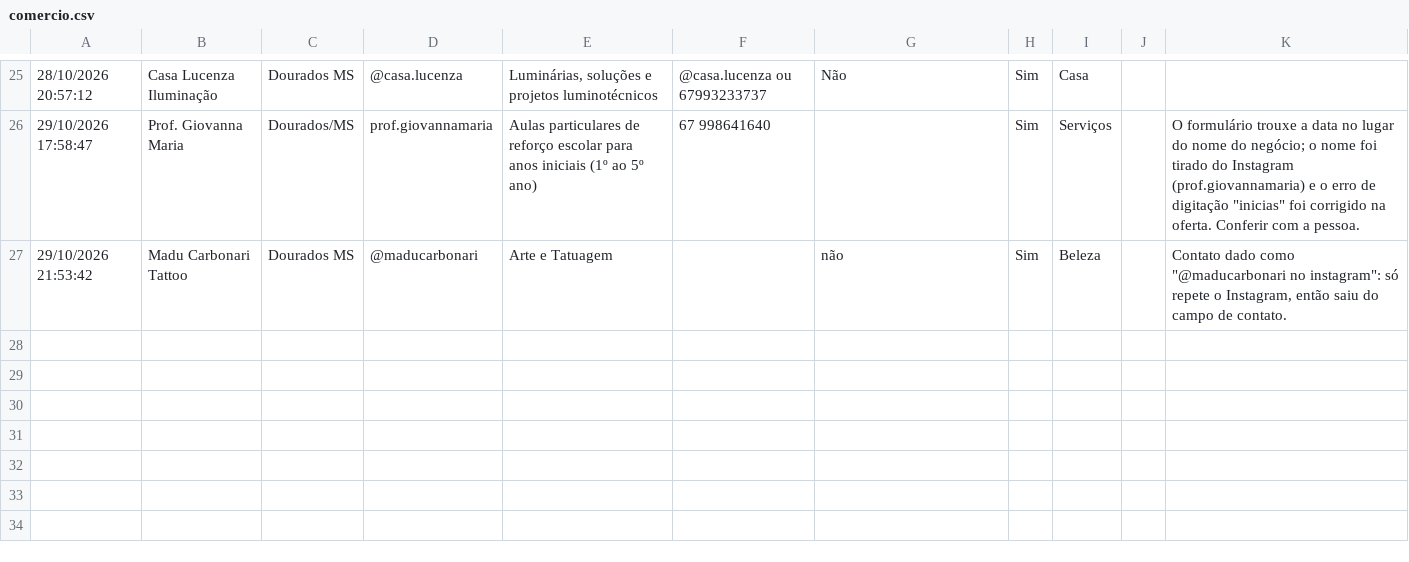
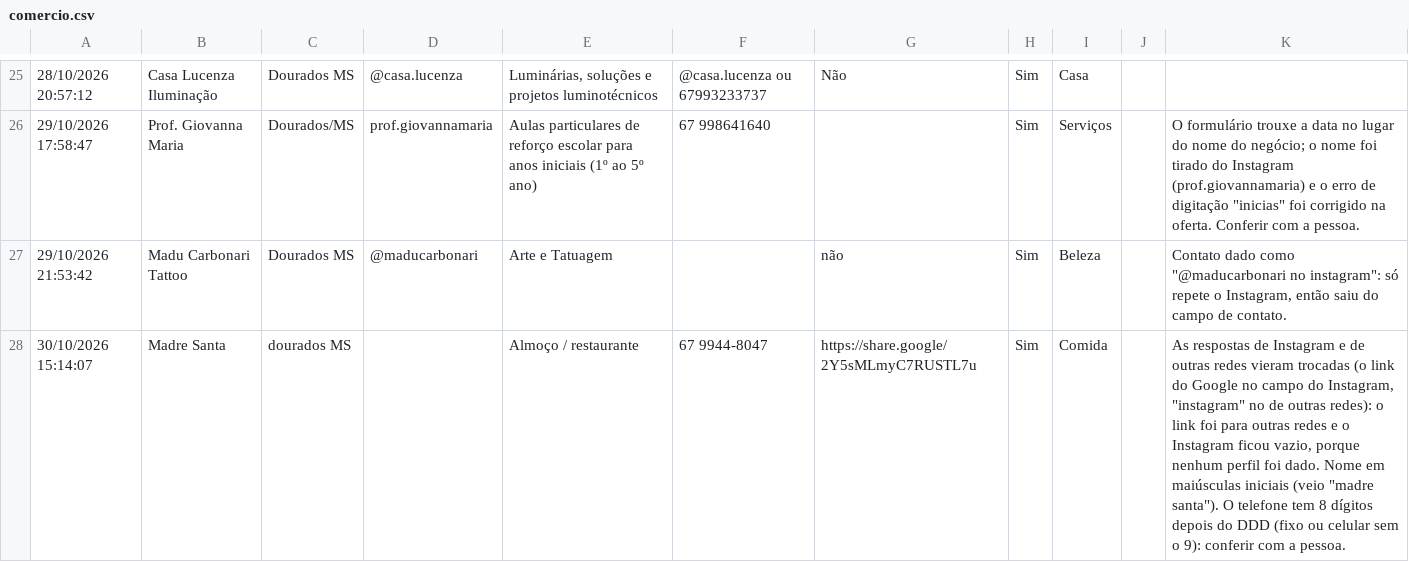
Before and after one commit to luizcarlos1405/nos, a CSV file: data/comercio.csv, drawn as a sheet; only a part is shown, gaps mark what is left out; the diff names each change by its address in the sheet, - before the commit and + after, or states it on an @@ line.

Commit message:
Comércio: add Madre Santa (form answer of 2026-10-30)

```diff
--- a/data/comercio.csv
+++ b/data/comercio.csv
+row 28: 30/10/2026 15:14:07 | Madre Santa | dourados MS |  | Almoço / restaurante | 67 9944-8047 | https://share.google/2Y5sMLmyC7RUSTL7u | Sim | Comida |  | As respostas de Instagram e de outras redes vieram trocadas (o link do Google no campo do Instagram, "instagram" no de outras redes): o link foi para outras redes e o Instagram ficou vazio, porque nenhum perfil foi dado. Nome em maiúsculas iniciais (veio "madre santa"). O telefone tem 8 dígitos depois do DDD (fixo ou celular sem o 9): conferir com a pessoa.
```
